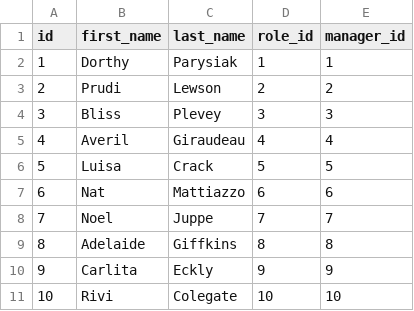
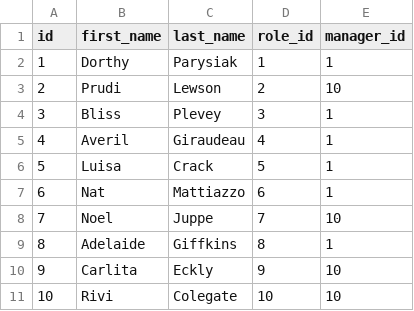
Before and after one commit to Keegawho198/Employee-Tracker, a CSV file: employee_data.csv, drawn as a sheet.

Commit message:
slight ajustments to csv files

```diff
--- a/employee_data.csv
+++ b/employee_data.csv
@@ -2,10 +2,10 @@ id,first_name,last_name,role_id,manager_id
 1,Dorthy,Parysiak,1,1
-2,Prudi,Lewson,2,2
-3,Bliss,Plevey,3,3
-4,Averil,Giraudeau,4,4
-5,Luisa,Crack,5,5
-6,Nat,Mattiazzo,6,6
-7,Noel,Juppe,7,7
-8,Adelaide,Giffkins,8,8
-9,Carlita,Eckly,9,9
+2,Prudi,Lewson,2,10
+3,Bliss,Plevey,3,1
+4,Averil,Giraudeau,4,1
+5,Luisa,Crack,5,1
+6,Nat,Mattiazzo,6,1
+7,Noel,Juppe,7,10
+8,Adelaide,Giffkins,8,1
+9,Carlita,Eckly,9,10
 10,Rivi,Colegate,10,10
```
